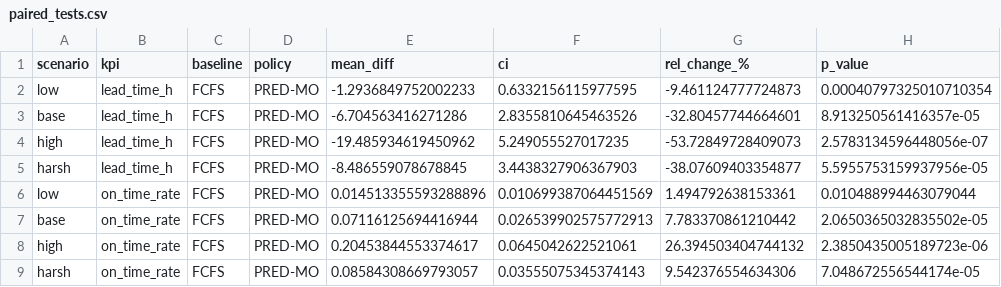
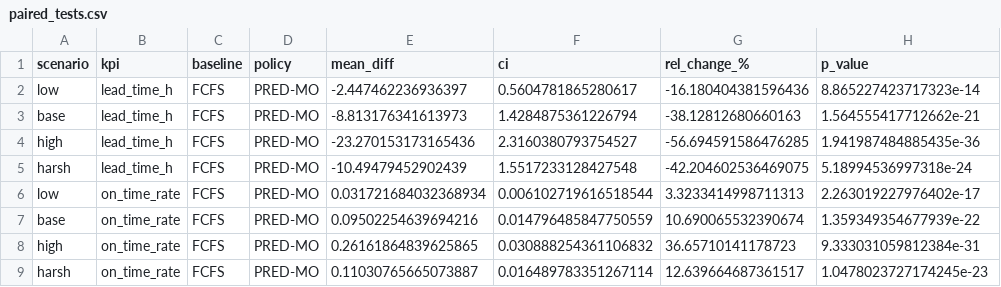
Before and after one commit to MaheshBhushan/Case-Study-Intelligent-Systems, a CSV file: simulation/results/paired_tests.csv, drawn as a sheet; only a part is shown; the diff covers the shown part only.

```diff
--- a/simulation/results/paired_tests.csv
+++ b/simulation/results/paired_tests.csv
@@ -1,9 +1,9 @@
 scenario,kpi,baseline,policy,mean_diff,ci,rel_change_%,p_value
-low,lead_time_h,FCFS,PRED-MO,-1.2936849752002233,0.6332156115977595,-9.461124777724873,0.00040797325010710354
-base,lead_time_h,FCFS,PRED-MO,-6.704563416271286,2.8355810645463526,-32.80457744664601,8.913250561416357e-05
-high,lead_time_h,FCFS,PRED-MO,-19.485934619450962,5.249055527017235,-53.72849728409073,2.5783134596448056e-07
-harsh,lead_time_h,FCFS,PRED-MO,-8.486559078678845,3.4438327906367903,-38.07609403354877,5.5955753159937956e-05
-low,on_time_rate,FCFS,PRED-MO,0.014513355593288896,0.010699387064451569,1.494792638153361,0.010488994463079044
-base,on_time_rate,FCFS,PRED-MO,0.07116125694416944,0.026539902575772913,7.783370861210442,2.0650365032835502e-05
-high,on_time_rate,FCFS,PRED-MO,0.20453844553374617,0.0645042622521061,26.394503404744132,2.3850435005189723e-06
-harsh,on_time_rate,FCFS,PRED-MO,0.08584308669793057,0.03555075345374143,9.542376554634306,7.048672556544174e-05
+low,lead_time_h,FCFS,PRED-MO,-2.447462236936397,0.5604781865280617,-16.180404381596436,8.865227423717323e-14
+base,lead_time_h,FCFS,PRED-MO,-8.813176341613973,1.4284875361226794,-38.12812680660163,1.564555417712662e-21
+high,lead_time_h,FCFS,PRED-MO,-23.270153173165436,2.3160380793754527,-56.694591586476285,1.941987484885435e-36
+harsh,lead_time_h,FCFS,PRED-MO,-10.49479452902439,1.5517233128427548,-42.204602536469075,5.18994536997318e-24
+low,on_time_rate,FCFS,PRED-MO,0.031721684032368934,0.006102719616518544,3.3233414998711313,2.263019227976402e-17
+base,on_time_rate,FCFS,PRED-MO,0.09502254639694216,0.014796485847750559,10.690065532390674,1.359349354677939e-22
+high,on_time_rate,FCFS,PRED-MO,0.26161864839625865,0.030888254361106832,36.65710141178723,9.333031059812384e-31
+harsh,on_time_rate,FCFS,PRED-MO,0.11030765665073887,0.016489783351267114,12.639664687361517,1.0478023727174245e-23
```
Also changed, not shown: 96 edited cells elsewhere in this file, simulation/results/ablation_summary.csv, simulation/results/summary.csv, 5 other files.
